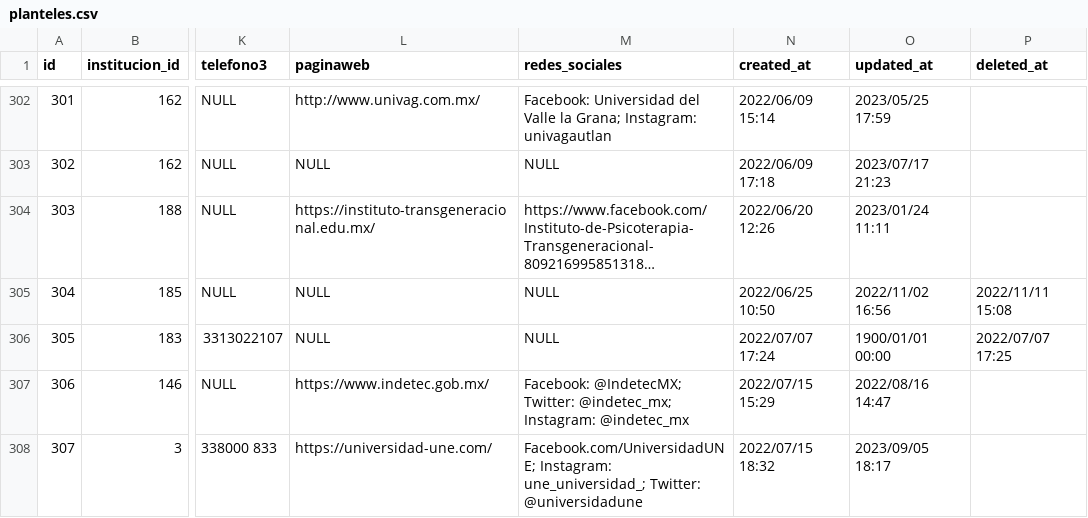
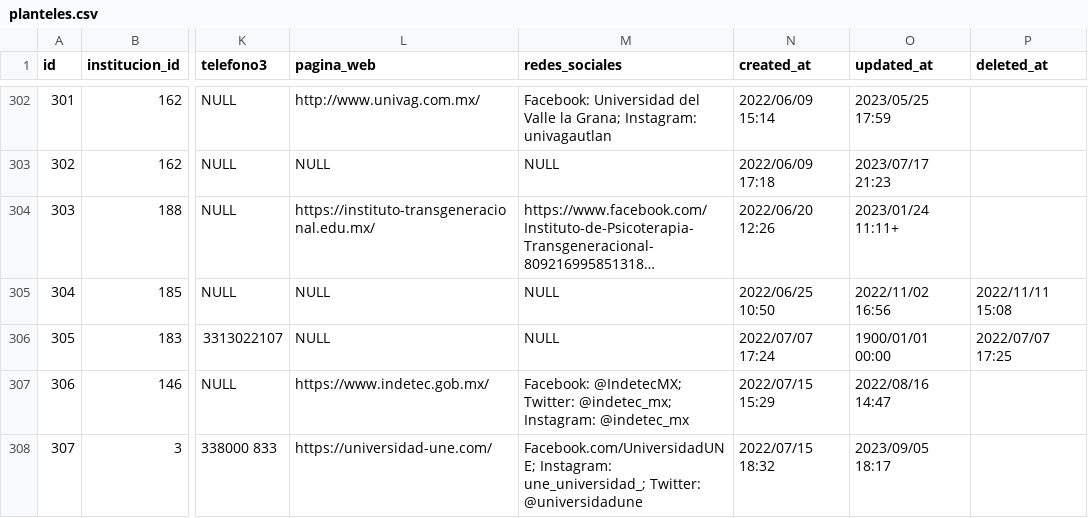
Before and after one commit to subsesjal/siiges-services, a CSV file: packages/core/src/drivers/db/CSVFiles/planteles.csv, drawn as a sheet; only a part is shown, gaps mark what is left out; long unchanged cells end in …; the diff covers the shown part only; the diff names each change by its address in the sheet, - before the commit and + after, or states it on an @@ line.

```diff
--- a/packages/core/src/drivers/db/CSVFiles/planteles.csv
+++ b/packages/core/src/drivers/db/CSVFiles/planteles.csv
-L1: paginaweb
+L1: pagina_web
-O304 (updated_at): 2023/01/24 11:11
+O304 (updated_at): 2023/01/24 11:11+
```
Also changed, not shown: 8 edited cells elsewhere in this file, packages/core/src/drivers/db/CSVFiles/instituciones.csv, 1 other file.
